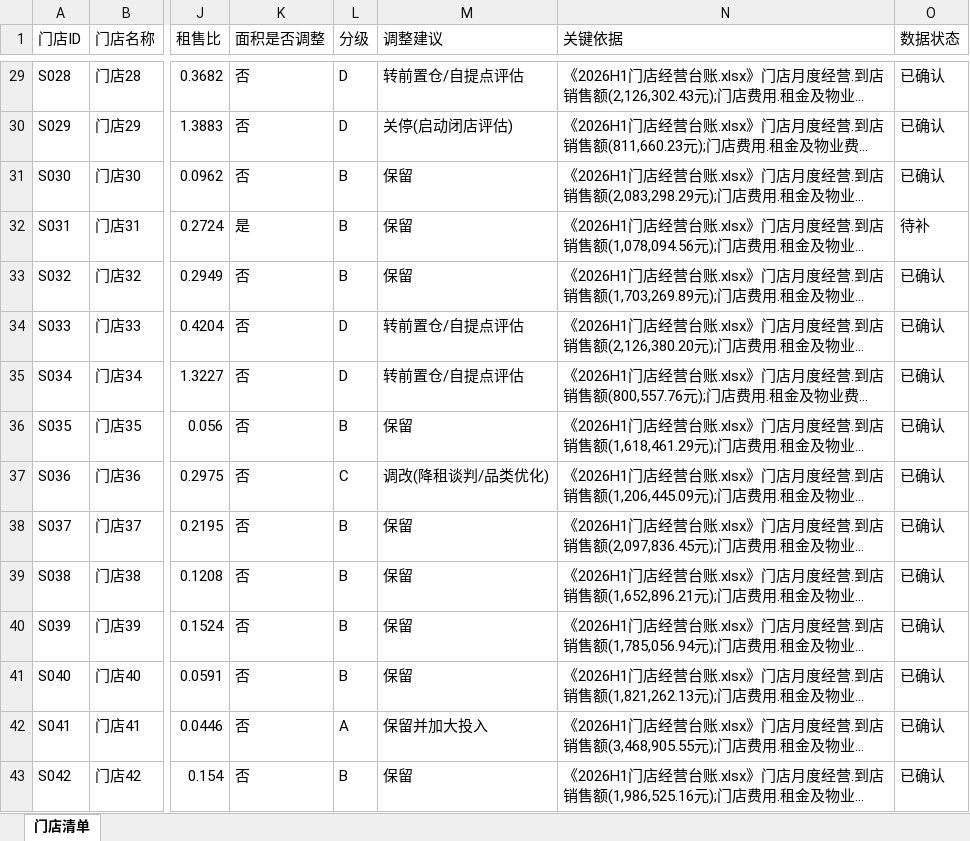
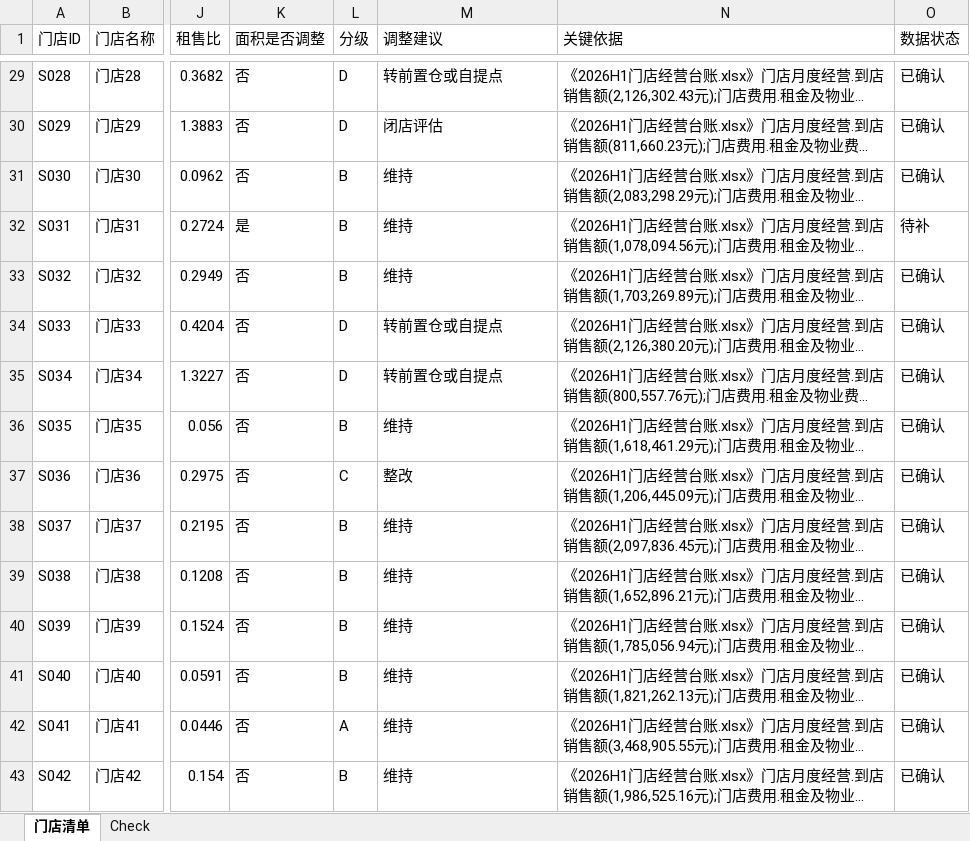
Before and after one commit to alvinazm/magnet-test1, an Excel workbook: output/门店分级与调整建议.xlsx, sheet 门店清单, drawn as a sheet; only a part is shown, gaps mark what is left out; long unchanged cells end in …; values as stored, in another font and other column widths than the file's, no borders; the diff covers the shown part only; the diff names each change by its address in the sheet, - before the commit and + after, or states it on an @@ line.

Commit message:
交付物规范化:门店处置取值对齐 Query 枚举,4 个 Excel 增加 Check 自查区与枚举验证,报告排版规范化(标题黑色/表格浅灰边框与表头填充/表头跨页重复)

```diff
--- a/output/门店分级与调整建议.xlsx (sheet 门店清单)
+++ b/output/门店分级与调整建议.xlsx (sheet 门店清单)
+sheet tab: Check
-M29 (调整建议): 转前置仓/自提点评估
+M29 (调整建议): 转前置仓或自提点
-M30 (调整建议): 关停(启动闭店评估)
+M30 (调整建议): 闭店评估
-M31:M33 (调整建议): 保留
+M31:M33 (调整建议): 维持
-M34:M35 (调整建议): 转前置仓/自提点评估
+M34:M35 (调整建议): 转前置仓或自提点
-M36 (调整建议): 保留
+M36 (调整建议): 维持
-M37 (调整建议): 调改(降租谈判/品类优化)
+M37 (调整建议): 整改
-M38:M41 (调整建议): 保留
+M38:M41 (调整建议): 维持
-M42 (调整建议): 保留并加大投入
+M42 (调整建议): 维持
-M43 (调整建议): 保留
+M43 (调整建议): 维持
```
Also changed, not shown: 27 edited cells elsewhere in this sheet, output/促销组合优化建议.xlsx, output/异常与待核清单.xlsx, 6 other files.
